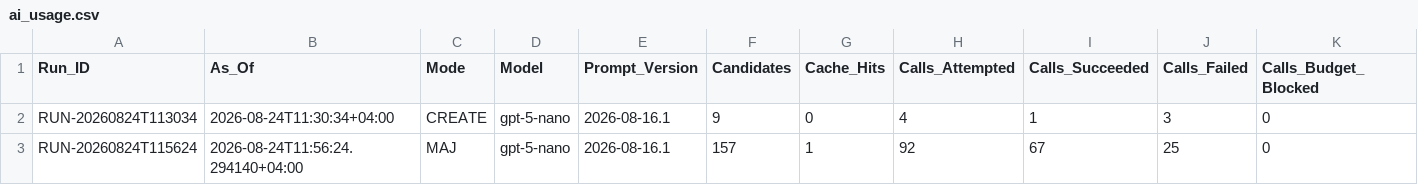
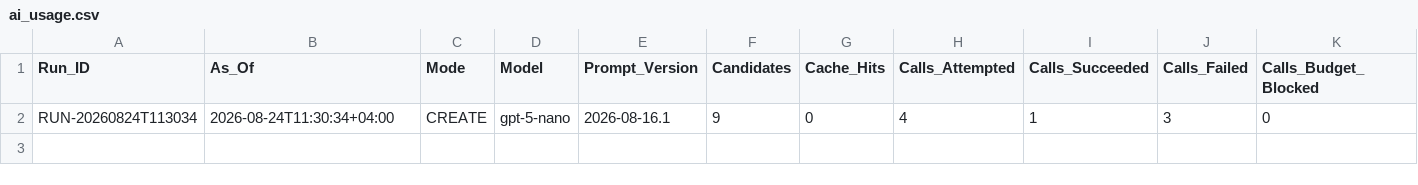
Before and after one commit to Ya7o/Cyberwatch, a CSV file: data/ai_usage.csv, drawn as a sheet; only a part is shown; rows hold the shown columns only; the diff names each change by its address in the sheet, - before the commit and + after, or states it on an @@ line.

```diff
--- a/data/ai_usage.csv
+++ b/data/ai_usage.csv
-row 3: RUN-20260824T115624 | 2026-08-24T11:56:24.294140+04:00 | MAJ | gpt-5-nano | 2026-08-16.1 | 157 | 1 | 92 | 67 | 25 | 0
```
Also changed, not shown: data/incident_id_registry.csv, data/run_log.csv, 24 other files.
